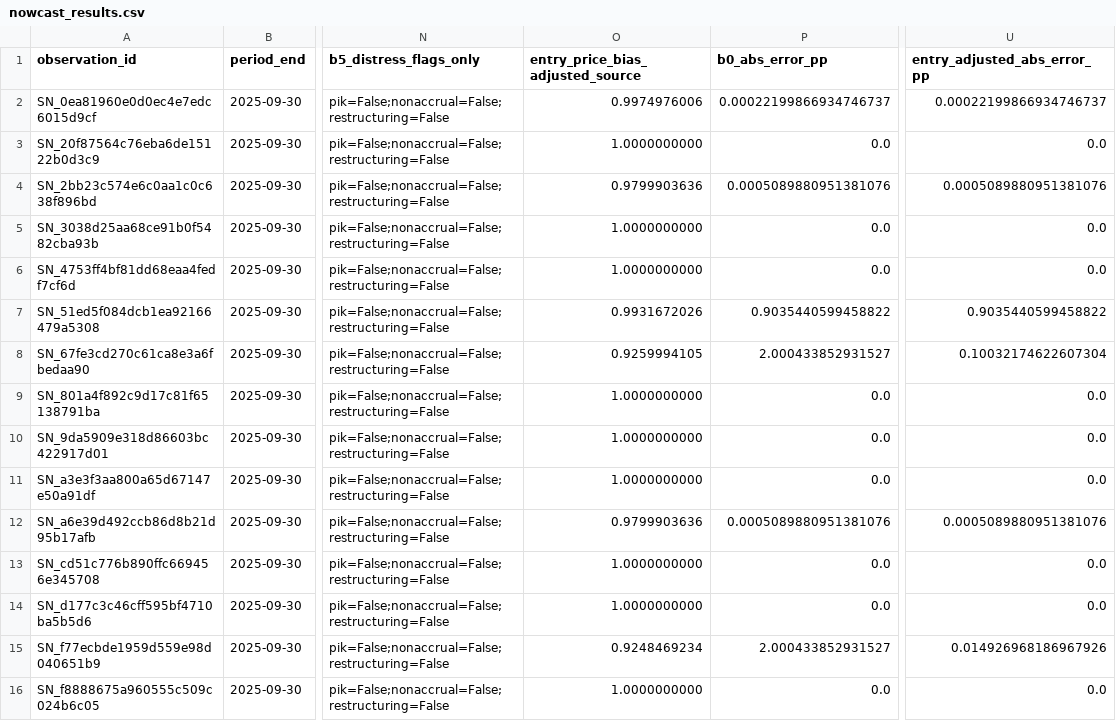
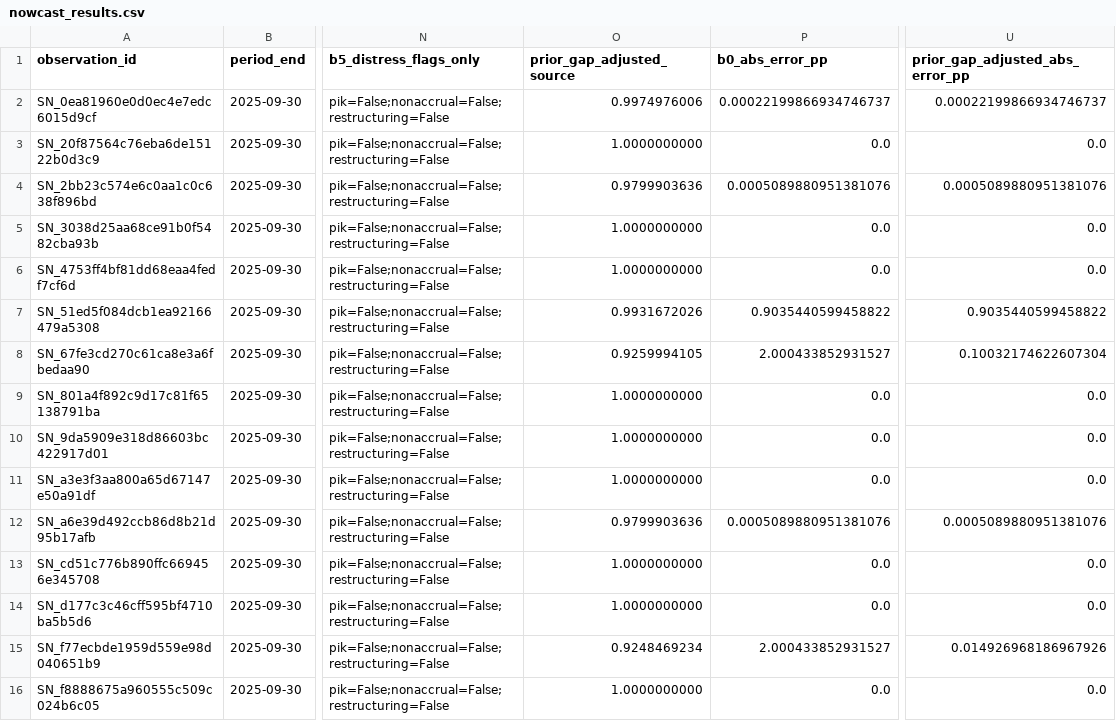
Before and after one commit to Sghe-x5/finance-research-showdown, a CSV file: data/day2/nowcast_results.csv, drawn as a sheet; only a part is shown, gaps mark what is left out; the diff names each change by its address in the sheet, - before the commit and + after, or states it on an @@ line.

Commit message:
research: repair measurement layer and freeze day-3 audits

```diff
--- a/data/day2/nowcast_results.csv
+++ b/data/day2/nowcast_results.csv
-O1: entry_price_bias_adjusted_source
+O1: prior_gap_adjusted_source
-U1: entry_adjusted_abs_error_pp
+U1: prior_gap_adjusted_abs_error_pp
```
Also changed, not shown: 32 other files.
